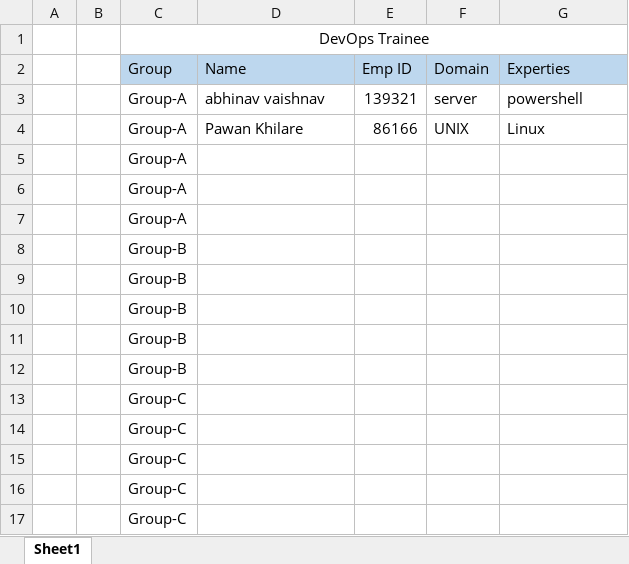
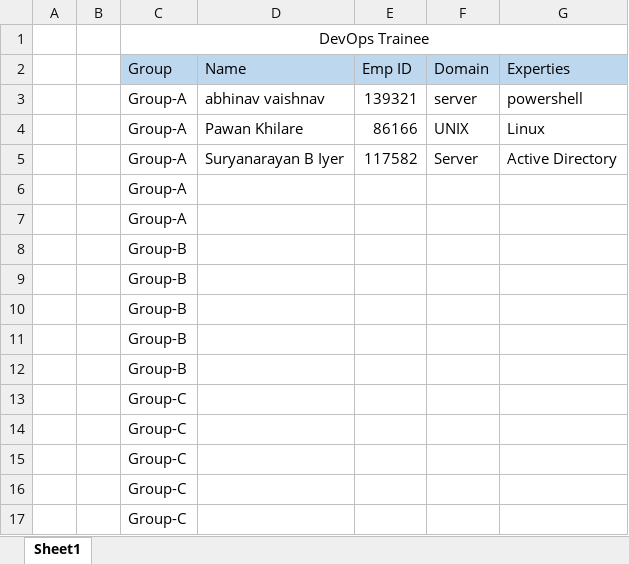
Before and after one commit to suyash-capgemini/CG_DevOps_Repository, an Excel workbook: DevOps_Trainee.xlsx, sheet Sheet1, drawn as a sheet; values as stored, in another font and other column widths than the file's, no borders; removed rows and columns are numbered as before the commit, all else as after; the diff names each change by its address in the sheet, - before the commit and + after, or states it on an @@ line.

Commit message:
Addition of name

```diff
--- a/DevOps_Trainee.xlsx (sheet Sheet1)
+++ b/DevOps_Trainee.xlsx (sheet Sheet1)
-row 5:  |  | Group-A
+row 5:  |  | Group-A | Suryanarayan B Iyer | 117582 | Server | Active Directory
```
